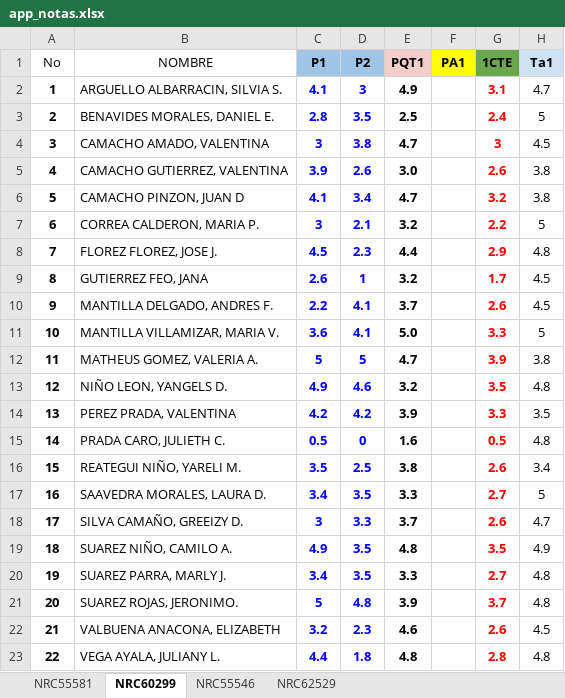
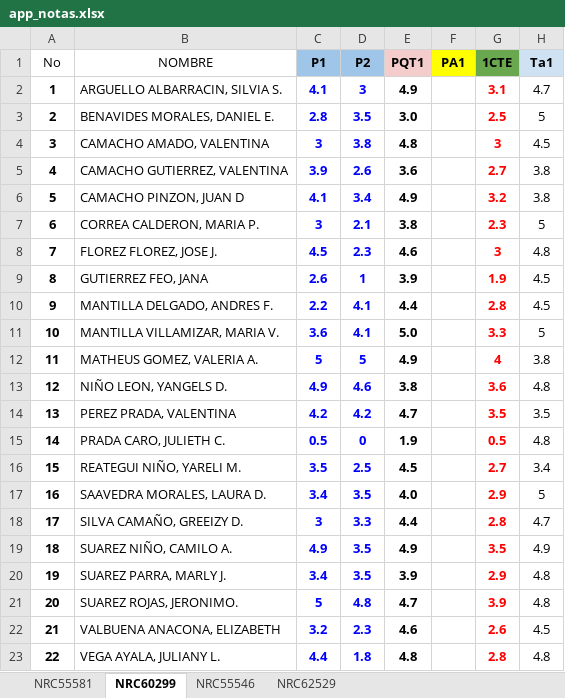
Before and after one commit to ph3niks/appNotas, an Excel workbook: app_notas.xlsx, sheet NRC60299, drawn as a sheet; only a part is shown; values as stored, in another font and other column widths than the file's, no borders; charts and pictures and conditional formats not drawn; the diff names each change by its address in the sheet, - before the commit and + after, or states it on an @@ line.

```diff
--- a/app_notas.xlsx (sheet NRC60299)
+++ b/app_notas.xlsx (sheet NRC60299)
-E3 (PQT1): 2.5
+E3 (PQT1): 3.0
-G3 (1CTE): 2.4
+G3 (1CTE): 2.5
-E4 (PQT1): 4.7
+E4 (PQT1): 4.8
-E5 (PQT1): 3.0
+E5 (PQT1): 3.6
-G5 (1CTE): 2.6
+G5 (1CTE): 2.7
-E6 (PQT1): 4.7
+E6 (PQT1): 4.9
-E7 (PQT1): 3.2
+E7 (PQT1): 3.8
-G7 (1CTE): 2.2
+G7 (1CTE): 2.3
-E8 (PQT1): 4.4
+E8 (PQT1): 4.6
-G8 (1CTE): 2.9
+G8 (1CTE): 3
-E9 (PQT1): 3.2
+E9 (PQT1): 3.9
-G9 (1CTE): 1.7
+G9 (1CTE): 1.9
-E10 (PQT1): 3.7
+E10 (PQT1): 4.4
-G10 (1CTE): 2.6
+G10 (1CTE): 2.8
-E12 (PQT1): 4.7
+E12 (PQT1): 4.9
-G12 (1CTE): 3.9
+G12 (1CTE): 4
-E13 (PQT1): 3.2
+E13 (PQT1): 3.8
-G13 (1CTE): 3.5
+G13 (1CTE): 3.6
-E14 (PQT1): 3.9
+E14 (PQT1): 4.7
-G14 (1CTE): 3.3
+G14 (1CTE): 3.5
-E15 (PQT1): 1.6
+E15 (PQT1): 1.9
-E16 (PQT1): 3.8
+E16 (PQT1): 4.5
-G16 (1CTE): 2.6
+G16 (1CTE): 2.7
-E17 (PQT1): 3.3
+E17 (PQT1): 4.0
-G17 (1CTE): 2.7
+G17 (1CTE): 2.9
-E18 (PQT1): 3.7
+E18 (PQT1): 4.4
-G18 (1CTE): 2.6
+G18 (1CTE): 2.8
-E19 (PQT1): 4.8
+E19 (PQT1): 4.9
-E20 (PQT1): 3.3
+E20 (PQT1): 3.9
-G20 (1CTE): 2.7
+G20 (1CTE): 2.9
-E21 (PQT1): 3.9
+E21 (PQT1): 4.7
-G21 (1CTE): 3.7
+G21 (1CTE): 3.9
```
Also changed, not shown: sheet NRC55546, sheet NRC62529, sheet NRC55581, formulas that keep their value.
